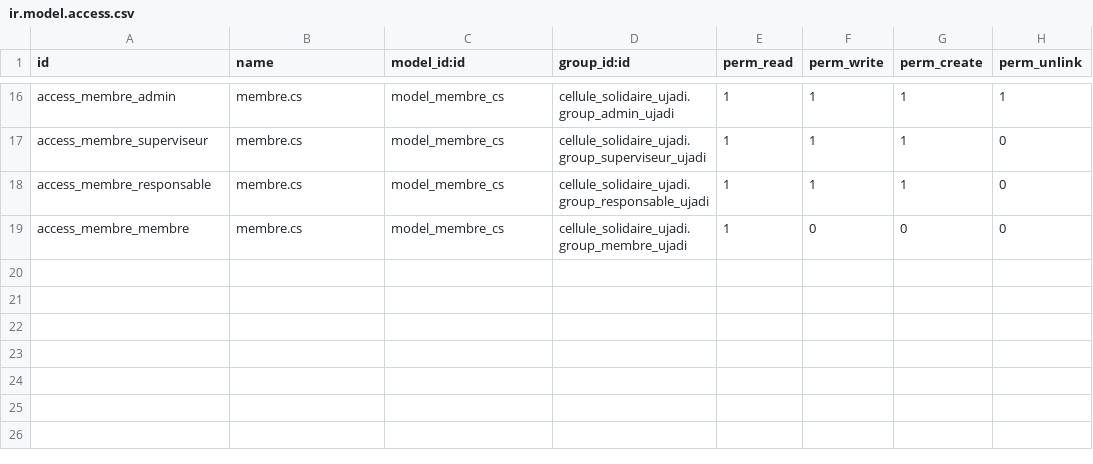
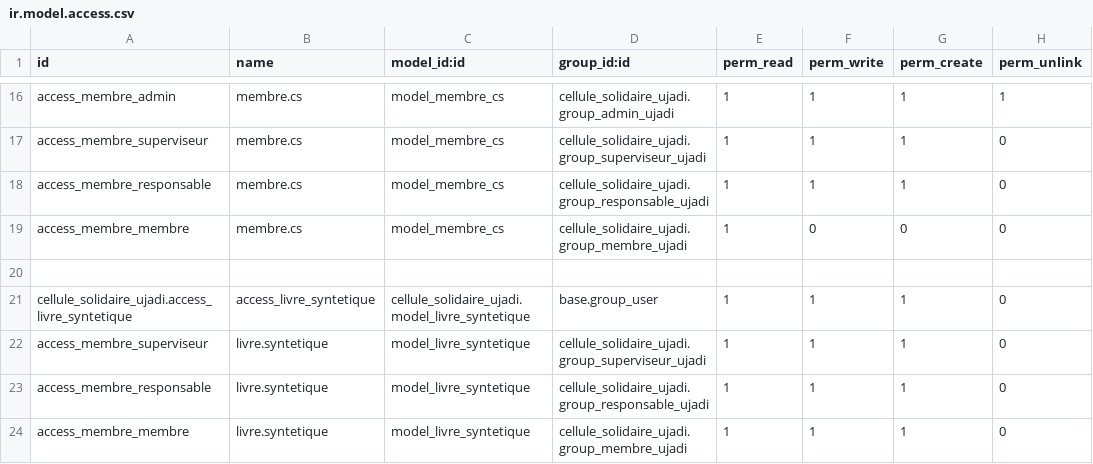
Before and after one commit to ujadi/ujadi_cellule_solidaire, a CSV file: security/ir.model.access.csv, drawn as a sheet; only a part is shown, gaps mark what is left out.

Commit message:
form livre syntentique

```diff
--- a/security/ir.model.access.csv
+++ b/security/ir.model.access.csv
@@ -19 +19,6 @@ access_membre_responsable,membre.cs,model_membre_cs,cellule_solidaire_ujadi.grou
 access_membre_membre,membre.cs,model_membre_cs,cellule_solidaire_ujadi.group_membre_ujadi,1,0,0,0
+
+cellule_solidaire_ujadi.access_livre_syntetique,access_livre_syntetique,cellule_solidaire_ujadi.model_livre_syntetique,base.group_user,1,1,1,0
+access_membre_superviseur,livre.syntetique,model_livre_syntetique,cellule_solidaire_ujadi.group_superviseur_ujadi,1,1,1,0
+access_membre_responsable,livre.syntetique,model_livre_syntetique,cellule_solidaire_ujadi.group_responsable_ujadi,1,1,1,0
+access_membre_membre,livre.syntetique,model_livre_syntetique,cellule_solidaire_ujadi.group_membre_ujadi,1,1,1,0
```
Also changed, not shown: 10 other files.
